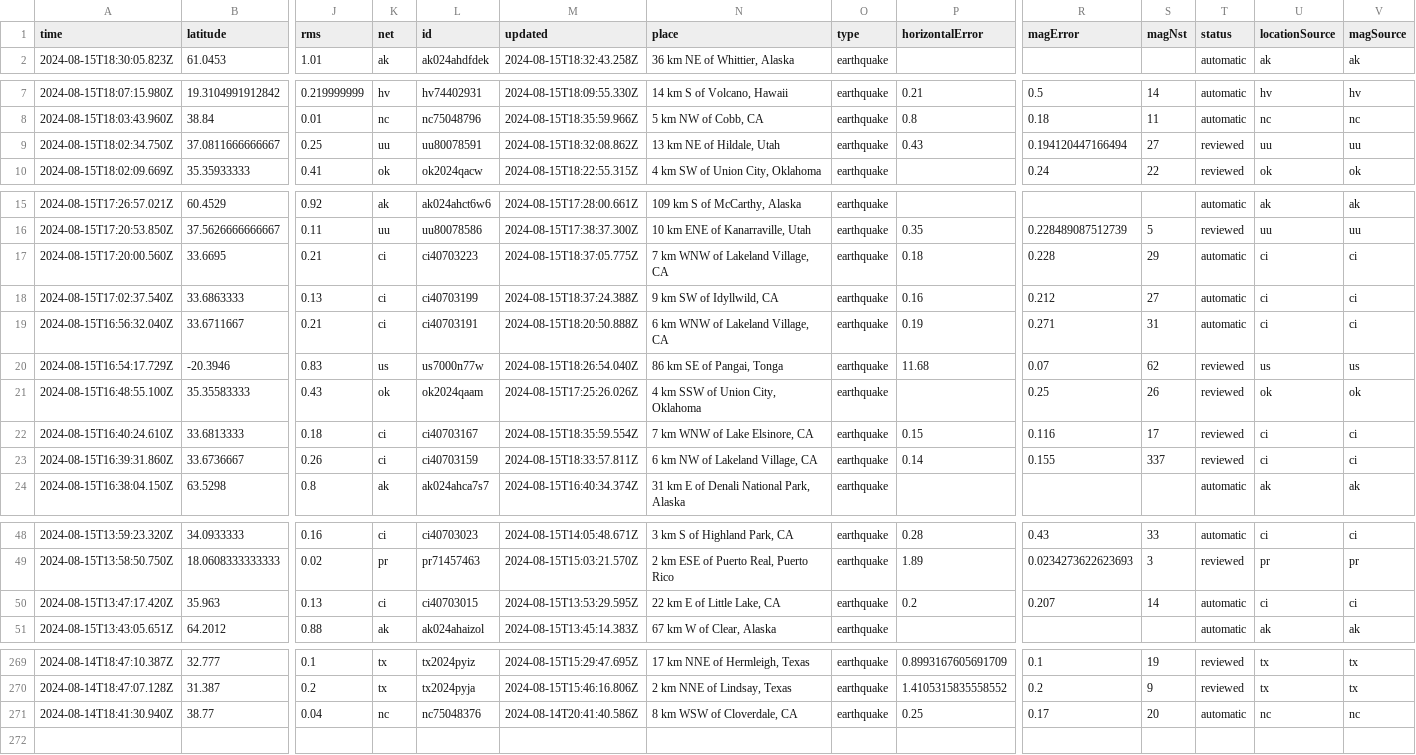
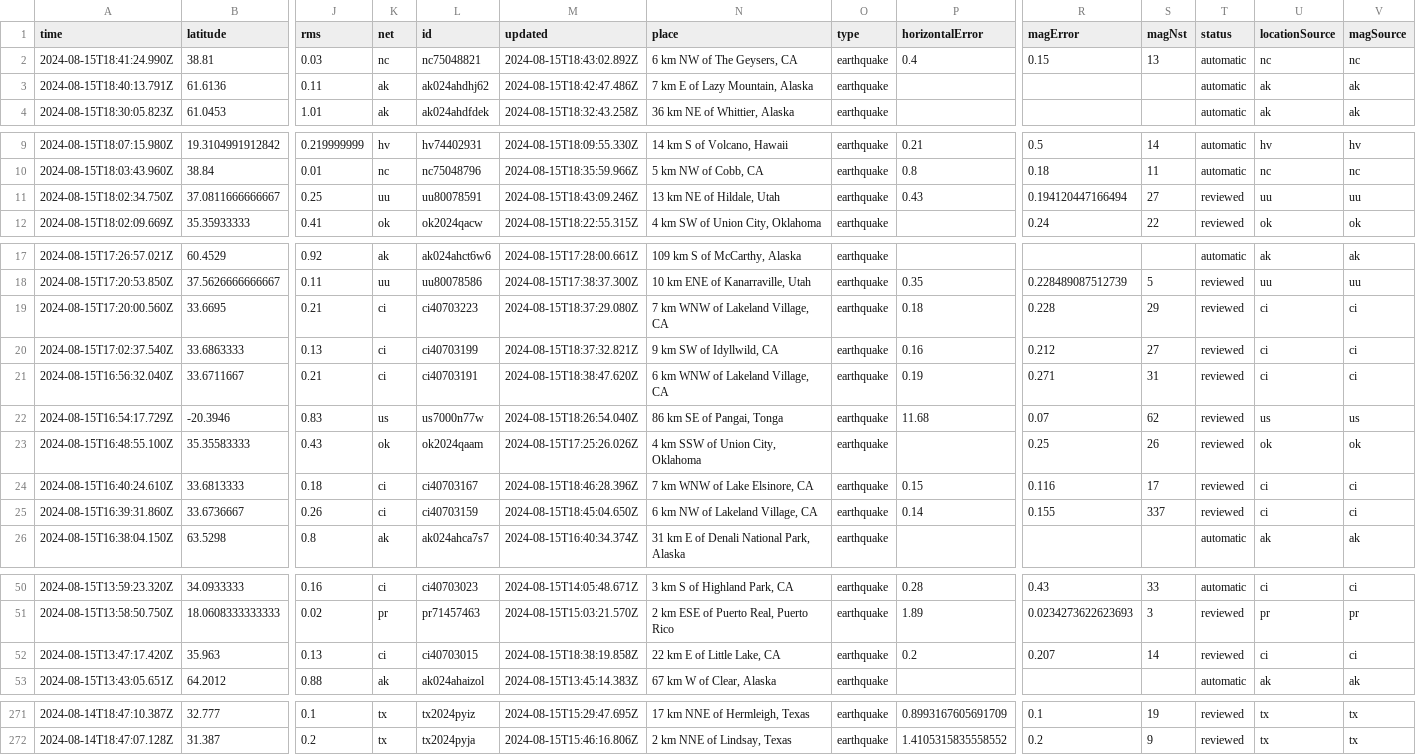
Before and after one commit to HowardTan-repo/demo-github-actions, a CSV file: usgs_current.csv, drawn as a sheet; only a part is shown, gaps mark what is left out; removed rows and columns are numbered as before the commit, all else as after; rows hold the shown columns only; the diff names each change by its address in the sheet, - before the commit and + after, or states it on an @@ line.

```diff
--- a/usgs_current.csv
+++ b/usgs_current.csv
+row 2: 2024-08-15T18:41:24.990Z | 38.81 | 0.03 | nc | nc75048821 | 2024-08-15T18:43:02.892Z | 6 km NW of The Geysers, CA | earthquake | 0.4 | 0.15 | 13 | automatic | nc | nc
+row 3: 2024-08-15T18:40:13.791Z | 61.6136 | 0.11 | ak | ak024ahdhj62 | 2024-08-15T18:42:47.486Z | 7 km E of Lazy Mountain, Alaska | earthquake |  |  |  | automatic | ak | ak
-M11 (updated): 2024-08-15T18:32:08.862Z
+M11 (updated): 2024-08-15T18:43:09.246Z
-M19 (updated): 2024-08-15T18:37:05.775Z
+M19 (updated): 2024-08-15T18:37:29.080Z
-T19:T21 (status): automatic
+T19:T21 (status): reviewed
-M20 (updated): 2024-08-15T18:37:24.388Z
+M20 (updated): 2024-08-15T18:37:32.821Z
-M21 (updated): 2024-08-15T18:20:50.888Z
+M21 (updated): 2024-08-15T18:38:47.620Z
-M24 (updated): 2024-08-15T18:35:59.554Z
+M24 (updated): 2024-08-15T18:46:28.396Z
-M25 (updated): 2024-08-15T18:33:57.811Z
+M25 (updated): 2024-08-15T18:45:04.650Z
-M52 (updated): 2024-08-15T13:53:29.595Z
+M52 (updated): 2024-08-15T18:38:19.858Z
-T52 (status): automatic
+T52 (status): reviewed
-row 271: 2024-08-14T18:41:30.940Z | 38.77 | 0.04 | nc | nc75048376 | 2024-08-14T20:41:40.586Z | 8 km WSW of Cloverdale, CA | earthquake | 0.25 | 0.17 | 20 | automatic | nc | nc
```
Also changed, not shown: usgs_main.csv.
